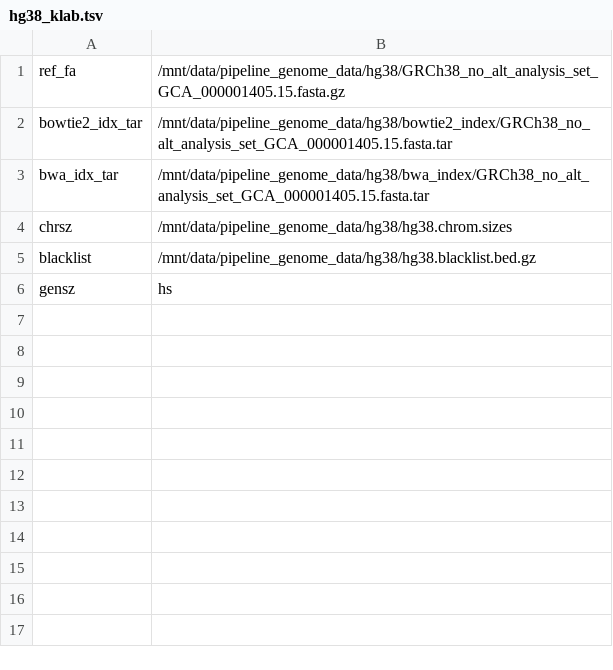
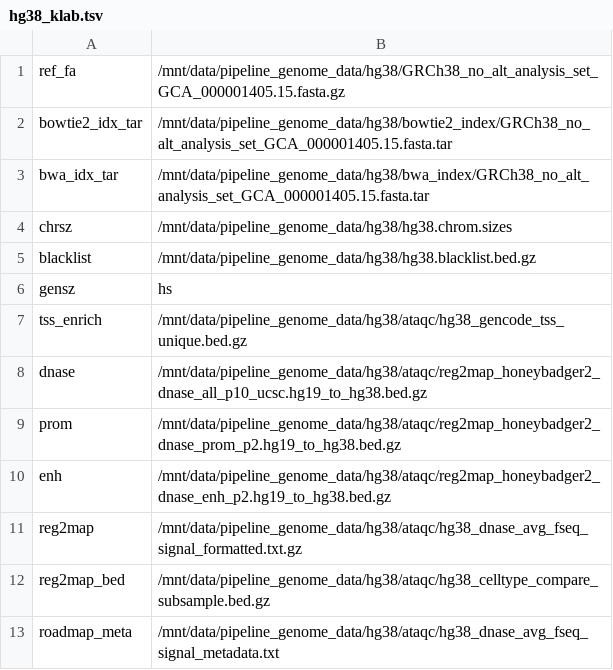
Before and after one commit to ENCODE-DCC/atac-seq-pipeline, a TSV file: genome/klab/hg38_klab.tsv, drawn as a sheet; the diff names each change by its address in the sheet, - before the commit and + after, or states it on an @@ line.

```diff
--- a/genome/klab/hg38_klab.tsv
+++ b/genome/klab/hg38_klab.tsv
+row 7: tss_enrich | /mnt/data/pipeline_genome_data/hg38/ataqc/hg38_gencode_tss_unique.bed.gz
+row 8: dnase | /mnt/data/pipeline_genome_data/hg38/ataqc/reg2map_honeybadger2_dnase_all_p10_ucsc.hg19_to_hg38.bed.gz
+row 9: prom | /mnt/data/pipeline_genome_data/hg38/ataqc/reg2map_honeybadger2_dnase_prom_p2.hg19_to_hg38.bed.gz
+row 10: enh | /mnt/data/pipeline_genome_data/hg38/ataqc/reg2map_honeybadger2_dnase_enh_p2.hg19_to_hg38.bed.gz
+row 11: reg2map | /mnt/data/pipeline_genome_data/hg38/ataqc/hg38_dnase_avg_fseq_signal_formatted.txt.gz
+row 12: reg2map_bed | /mnt/data/pipeline_genome_data/hg38/ataqc/hg38_celltype_compare_subsample.bed.gz
+row 13: roadmap_meta | /mnt/data/pipeline_genome_data/hg38/ataqc/hg38_dnase_avg_fseq_signal_metadata.txt
```
Also changed, not shown: genome/google/hg38_google.tsv, genome/scg/hg38_scg.tsv, 46 other files.
